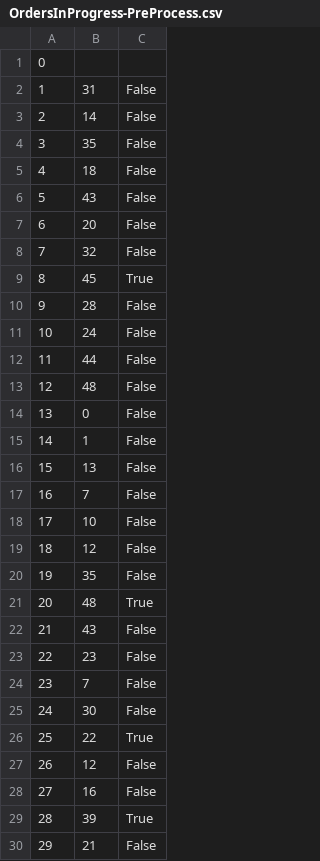
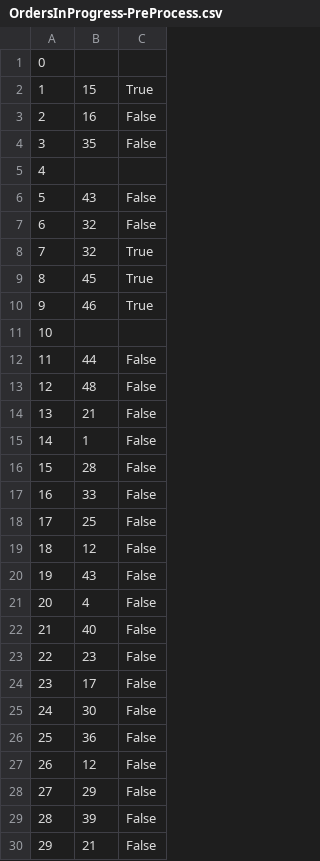
Before and after one commit to ekang100/e-commerce-app, a CSV file: db/generated/OrdersInProgress-PreProcess.csv, drawn as a sheet; only a part is shown; the diff covers the shown part only.

```diff
--- a/db/generated/OrdersInProgress-PreProcess.csv
+++ b/db/generated/OrdersInProgress-PreProcess.csv
@@ -1,30 +1,30 @@
 "0","",""
-"1","31","False"
-"2","14","False"
+"1","15","True"
+"2","16","False"
 "3","35","False"
-"4","18","False"
+"4","",""
 "5","43","False"
-"6","20","False"
-"7","32","False"
+"6","32","False"
+"7","32","True"
 "8","45","True"
-"9","28","False"
-"10","24","False"
+"9","46","True"
+"10","",""
 "11","44","False"
 "12","48","False"
-"13","0","False"
+"13","21","False"
 "14","1","False"
-"15","13","False"
-"16","7","False"
-"17","10","False"
+"15","28","False"
+"16","33","False"
+"17","25","False"
 "18","12","False"
-"19","35","False"
-"20","48","True"
-"21","43","False"
+"19","43","False"
+"20","4","False"
+"21","40","False"
 "22","23","False"
-"23","7","False"
+"23","17","False"
 "24","30","False"
-"25","22","True"
+"25","36","False"
 "26","12","False"
-"27","16","False"
-"28","39","True"
+"27","29","False"
+"28","39","False"
 "29","21","False"
```
Also changed, not shown: 68 edited cells elsewhere in this file, db/generated/LineItem-PreProcess.csv, db/generated/LineItem.csv, 10 other files.
